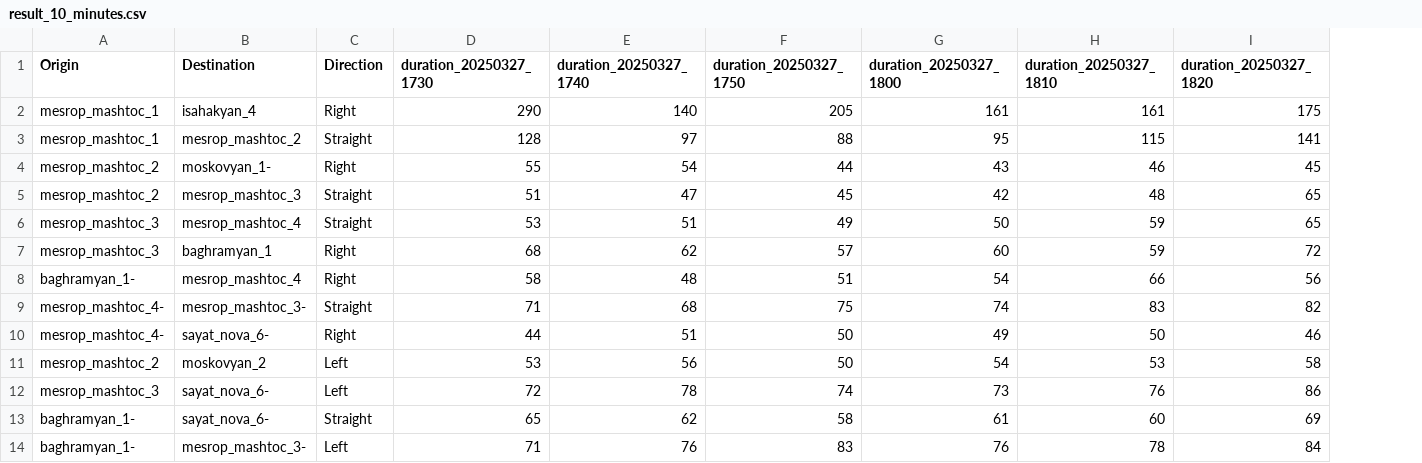
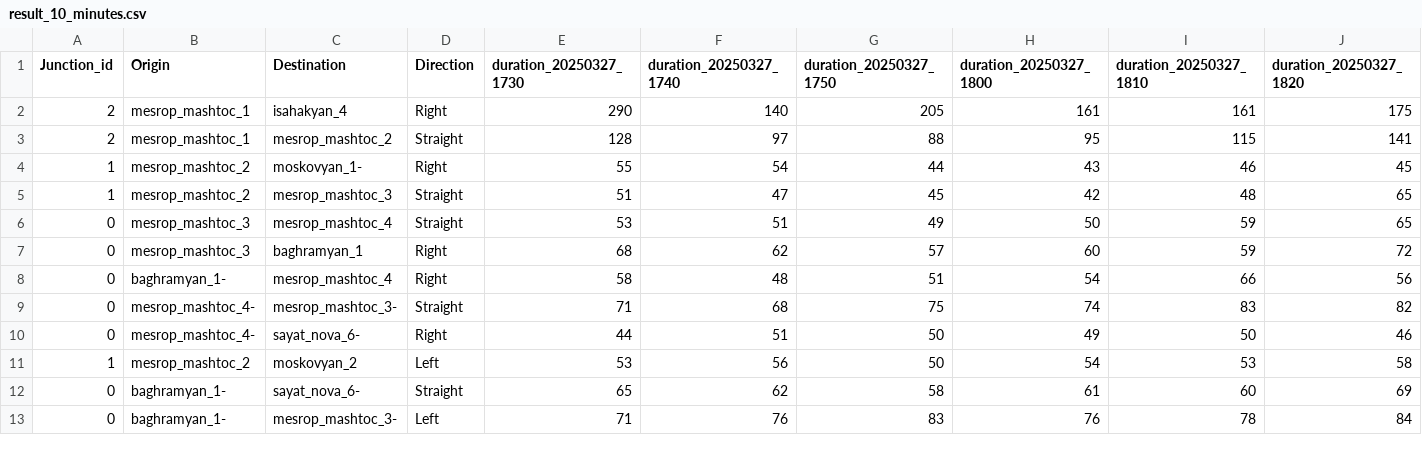
Before and after one commit to margalstyan/live-traffic-data, a CSV file: data/result_10_minutes.csv, drawn as a sheet; only a part is shown; removed rows and columns are numbered as before the commit, all else as after; rows hold the shown columns only; the diff names each change by its address in the sheet, - before the commit and + after, or states it on an @@ line.

Commit message:
added junction ids for each route

```diff
--- a/data/result_10_minutes.csv
+++ b/data/result_10_minutes.csv
+column A (Junction_id), rows 2-13: 2 | 2 | 1 | 1 | 0 | 0 | 0 | 0 | 0 | 1 | 0 | 0
-row 12: mesrop_mashtoc_3 | sayat_nova_6- | Left | 72 | 78 | 74 | 73 | 76 | 86
```
Also changed, not shown: 1 other file.
